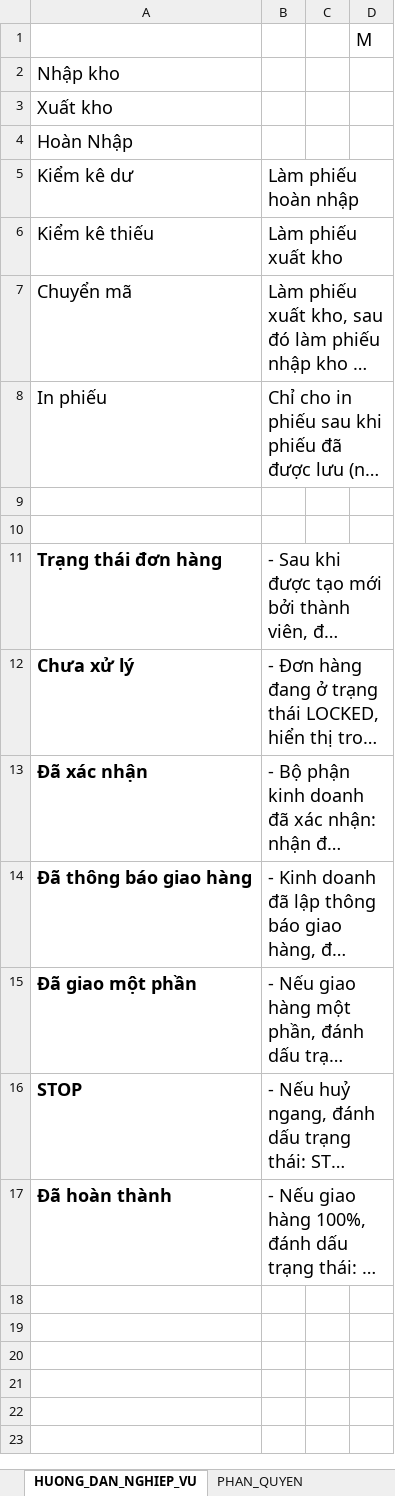
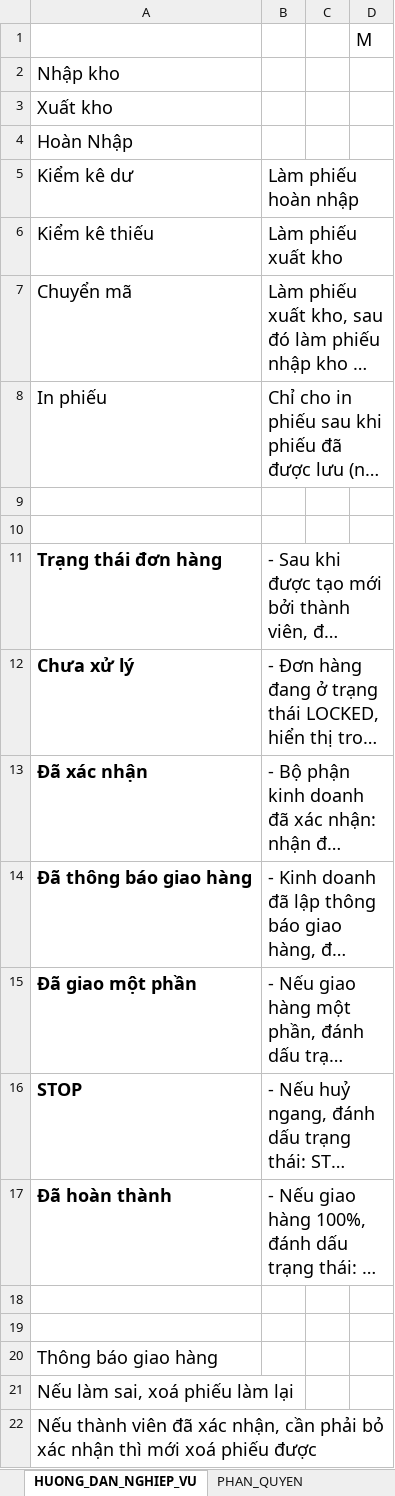
Before and after one commit to NGUYEN-LONG-BS/VBA_MINI_PROJECTS, an Excel workbook: VB05_QUAN_LY_KHO/NHAT_KY_THIET_KE_DATABASE.xlsx, sheet HUONG_DAN_NGHIEP_VU, drawn as a sheet; long unchanged cells end in …; values as stored, in another font and other column widths than the file's, no borders; the diff names each change by its address in the sheet, - before the commit and + after, or states it on an @@ line.

```diff
--- a/VB05_QUAN_LY_KHO/NHAT_KY_THIET_KE_DATABASE.xlsx (sheet HUONG_DAN_NGHIEP_VU)
+++ b/VB05_QUAN_LY_KHO/NHAT_KY_THIET_KE_DATABASE.xlsx (sheet HUONG_DAN_NGHIEP_VU)
+row 18: (empty)
+row 19: (empty)
+row 20: Thông báo giao hàng
+row 21: Nếu làm sai, xoá phiếu làm lại
+row 22: Nếu thành viên đã xác nhận, cần phải bỏ xác nhận thì mới xoá phiếu được
```
Also changed, not shown: sheet PP_TINH_GIA_XUAT_KHO, charts or pictures, 1 other file.
